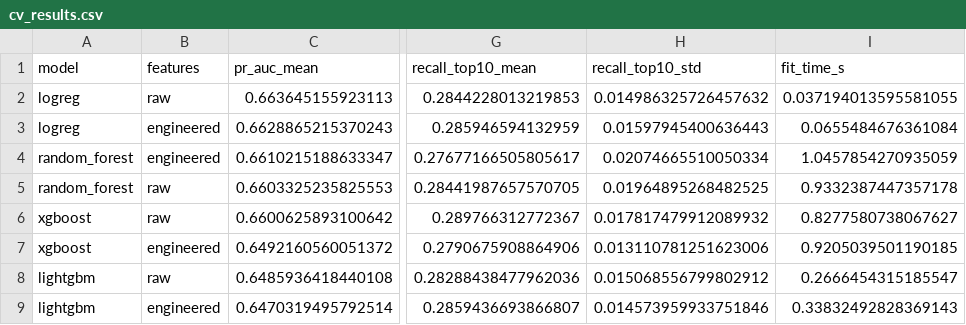
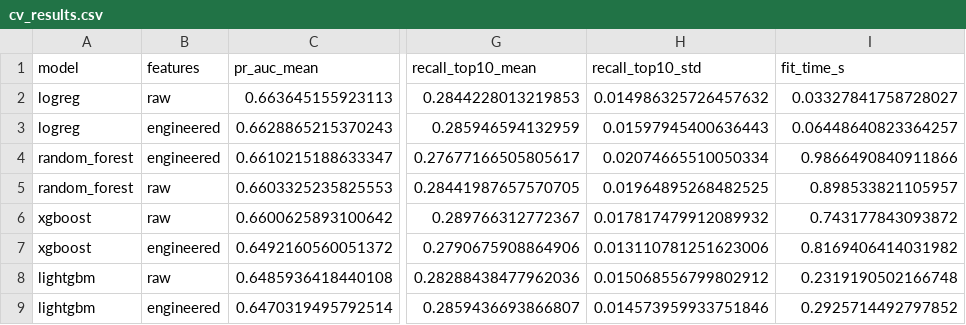
Before and after one commit to ChakshitGaur/customer-churn-prediction, a CSV file: reports/metrics/cv_results.csv, drawn as a sheet; only a part is shown, gaps mark what is left out; the diff names each change by its address in the sheet, - before the commit and + after, or states it on an @@ line.

```diff
--- a/reports/metrics/cv_results.csv
+++ b/reports/metrics/cv_results.csv
-I2 (fit_time_s): 0.037194013595581055
+I2 (fit_time_s): 0.03327841758728027
-I3 (fit_time_s): 0.0655484676361084
+I3 (fit_time_s): 0.06448640823364257
-I4 (fit_time_s): 1.0457854270935059
+I4 (fit_time_s): 0.9866490840911866
-I5 (fit_time_s): 0.9332387447357178
+I5 (fit_time_s): 0.898533821105957
-I6 (fit_time_s): 0.8277580738067627
+I6 (fit_time_s): 0.743177843093872
-I7 (fit_time_s): 0.9205039501190185
+I7 (fit_time_s): 0.8169406414031982
-I8 (fit_time_s): 0.2666454315185547
+I8 (fit_time_s): 0.2319190502166748
-I9 (fit_time_s): 0.33832492828369143
+I9 (fit_time_s): 0.2925714492797852
```
Also changed, not shown: 21 other files.
